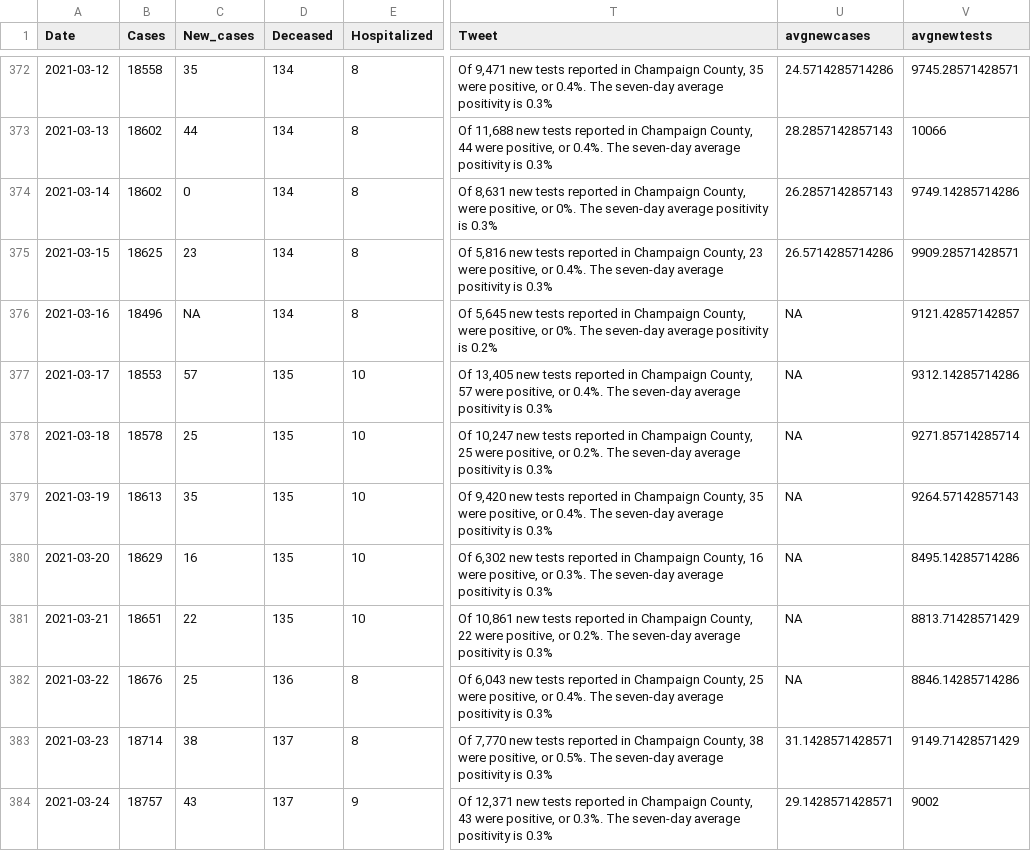
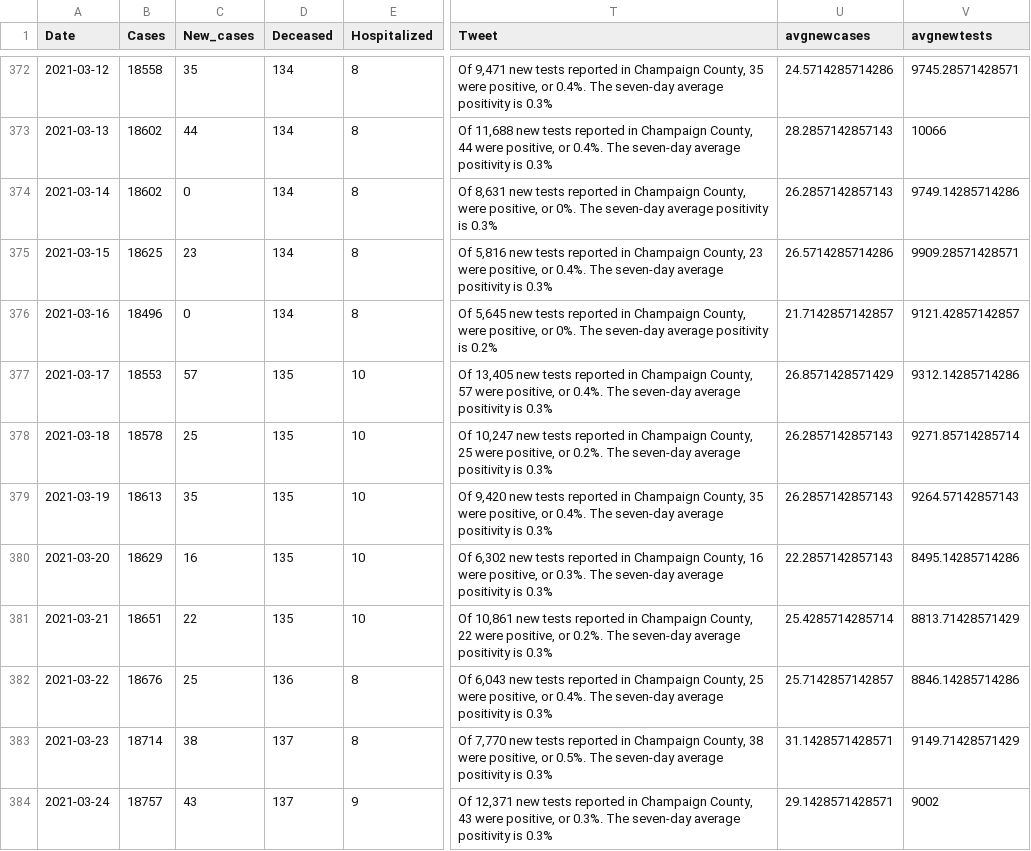
Before and after one commit to bzigterman/CUcovid, a CSV file: data/CUcovid.csv, drawn as a sheet; only a part is shown, gaps mark what is left out; the diff names each change by its address in the sheet, - before the commit and + after, or states it on an @@ line.

Commit message:
fix data anomaly day
change NA to zero

```diff
--- a/data/CUcovid.csv
+++ b/data/CUcovid.csv
-C376 (New_cases): NA
+C376 (New_cases): 0
-U376 (avgnewcases): NA
+U376 (avgnewcases): 21.7142857142857
-U377 (avgnewcases): NA
+U377 (avgnewcases): 26.8571428571429
-U378:U379 (avgnewcases): NA
+U378:U379 (avgnewcases): 26.2857142857143
-U380 (avgnewcases): NA
+U380 (avgnewcases): 22.2857142857143
-U381 (avgnewcases): NA
+U381 (avgnewcases): 25.4285714285714
-U382 (avgnewcases): NA
+U382 (avgnewcases): 25.7142857142857
```
Also changed, not shown: 1 other file.
